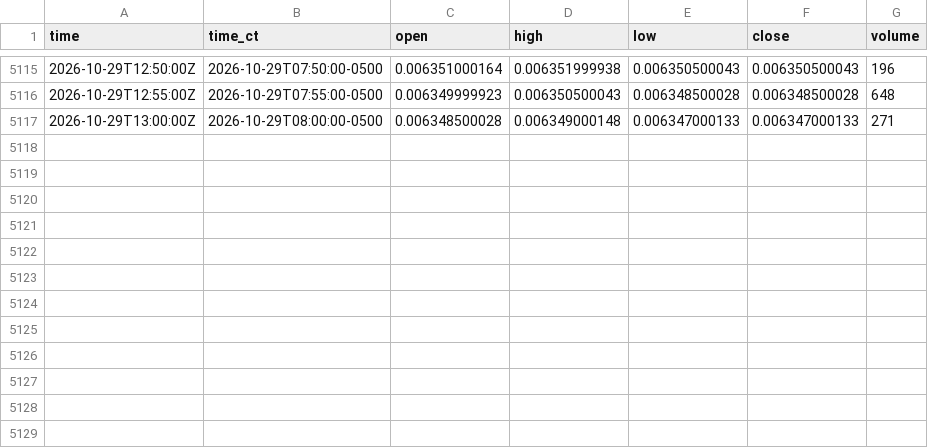
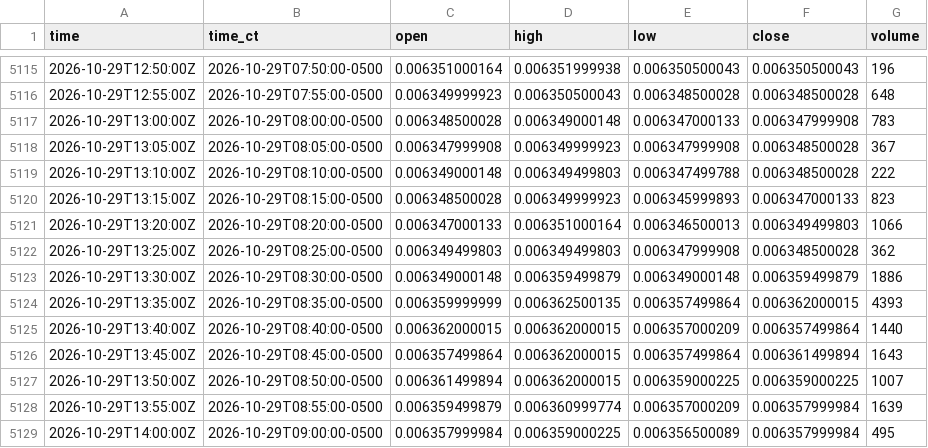
Before and after one commit to HAM-X/whs-data, a CSV file: data/bars/5m/6J.csv, drawn as a sheet; only a part is shown, gaps mark what is left out.

```diff
--- a/data/bars/5m/6J.csv
+++ b/data/bars/5m/6J.csv
@@ -5116,2 +5116,14 @@ time,time_ct,open,high,low,close,volume
 2026-10-29T12:55:00Z,2026-10-29T07:55:00-0500,0.006349999923,0.006350500043,0.006348500028,0.006348500028,648
-2026-10-29T13:00:00Z,2026-10-29T08:00:00-0500,0.006348500028,0.006349000148,0.006347000133,0.006347000133,271
+2026-10-29T13:00:00Z,2026-10-29T08:00:00-0500,0.006348500028,0.006349000148,0.006347000133,0.006347999908,783
+2026-10-29T13:05:00Z,2026-10-29T08:05:00-0500,0.006347999908,0.006349999923,0.006347999908,0.006348500028,367
+2026-10-29T13:10:00Z,2026-10-29T08:10:00-0500,0.006349000148,0.006349499803,0.006347499788,0.006348500028,222
+2026-10-29T13:15:00Z,2026-10-29T08:15:00-0500,0.006348500028,0.006349999923,0.006345999893,0.006347000133,823
+2026-10-29T13:20:00Z,2026-10-29T08:20:00-0500,0.006347000133,0.006351000164,0.006346500013,0.006349499803,1066
+2026-10-29T13:25:00Z,2026-10-29T08:25:00-0500,0.006349499803,0.006349499803,0.006347999908,0.006348500028,362
+2026-10-29T13:30:00Z,2026-10-29T08:30:00-0500,0.006349000148,0.006359499879,0.006349000148,0.006359499879,1886
+2026-10-29T13:35:00Z,2026-10-29T08:35:00-0500,0.006359999999,0.006362500135,0.006357499864,0.006362000015,4393
+2026-10-29T13:40:00Z,2026-10-29T08:40:00-0500,0.006362000015,0.006362000015,0.006357000209,0.006357499864,1440
+2026-10-29T13:45:00Z,2026-10-29T08:45:00-0500,0.006357499864,0.006362000015,0.006357499864,0.006361499894,1643
+2026-10-29T13:50:00Z,2026-10-29T08:50:00-0500,0.006361499894,0.006362000015,0.006359000225,0.006359000225,1007
+2026-10-29T13:55:00Z,2026-10-29T08:55:00-0500,0.006359499879,0.006360999774,0.006357000209,0.006357999984,1639
+2026-10-29T14:00:00Z,2026-10-29T09:00:00-0500,0.006357999984,0.006359000225,0.006356500089,0.006357999984,495
```
Also changed, not shown: data/bars/5m/6A.csv, data/bars/5m/6B.csv, 47 other files.
